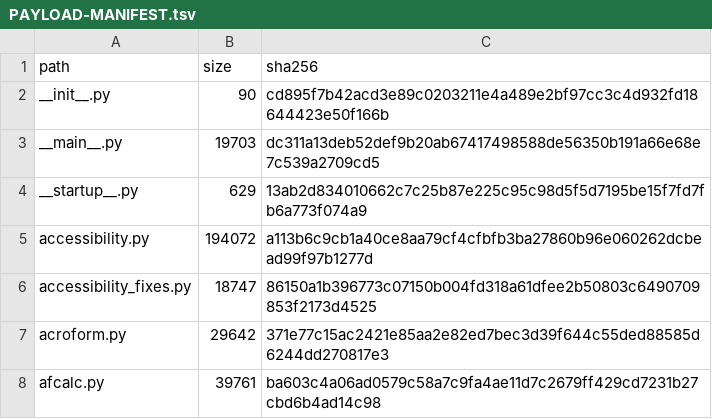
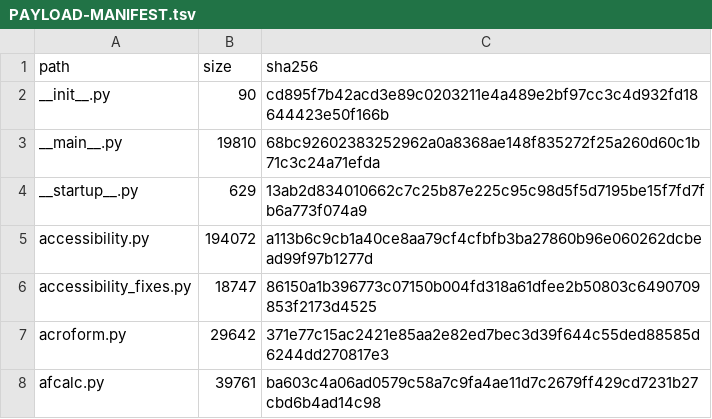
Before and after one commit to jasonulbright/Spectra-PDF, a TSV file: src/engine/PAYLOAD-MANIFEST.tsv, drawn as a sheet; only a part is shown.

```diff
--- a/src/engine/PAYLOAD-MANIFEST.tsv
+++ b/src/engine/PAYLOAD-MANIFEST.tsv
@@ -2,3 +2,3 @@ path	size	sha256
 __init__.py	90	cd895f7b42acd3e89c0203211e4a489e2bf97cc3c4d932fd18644423e50f166b
-__main__.py	19703	dc311a13deb52def9b20ab67417498588de56350b191a66e68e7c539a2709cd5
+__main__.py	19810	68bc92602383252962a0a8368ae148f835272f25a260d60c1b71c3c24a71efda
 __startup__.py	629	13ab2d834010662c7c25b87e225c95c98d5f5d7195be15f7fd7fb6a773f074a9
```
Also changed, not shown: src/renderer/locales/engine-messages.tsv, 47 other files.
